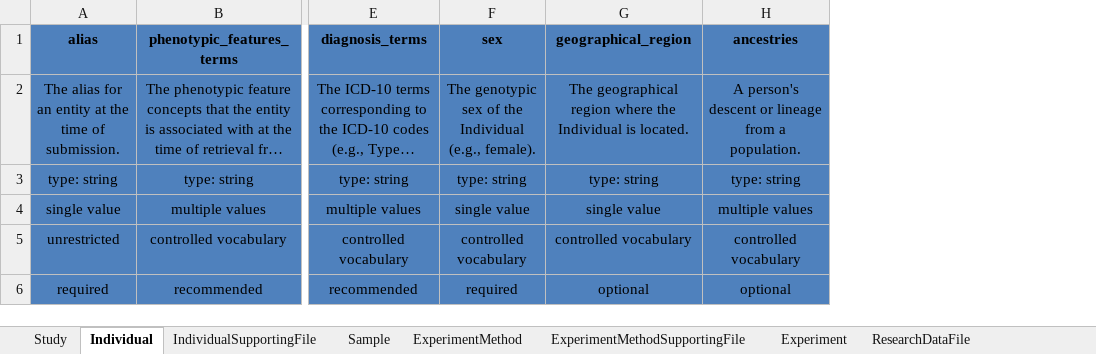
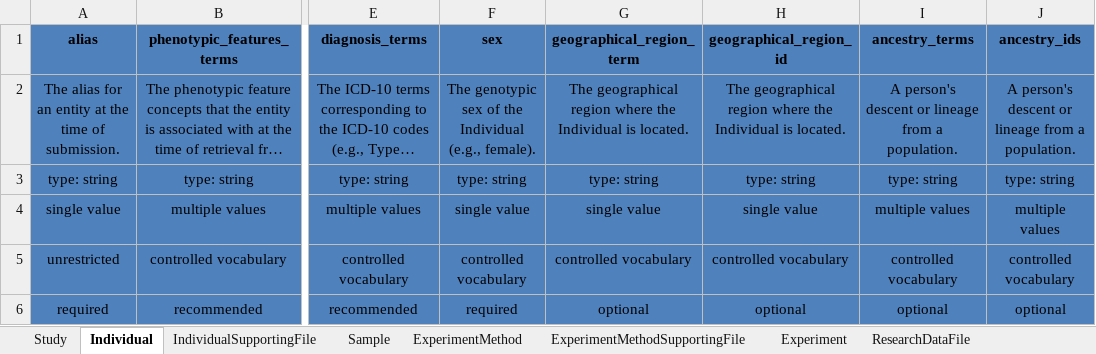
Before and after one commit to ghga-de/ghga-metadata-schema, an Excel workbook: spreadsheets/ghga_submission_full.xlsx, sheet Individual, drawn as a sheet; only a part is shown, gaps mark what is left out; long unchanged cells end in …; values as stored, in another font and other column widths than the file's, no borders; addresses are those after the commit; the diff names each change by its address in the sheet, - before the commit and + after, or states it on an @@ line.

Commit message:
ontology term and id separation

```diff
--- a/spreadsheets/ghga_submission_full.xlsx (sheet Individual)
+++ b/spreadsheets/ghga_submission_full.xlsx (sheet Individual)
+column H (geographical_region_id), rows 2-6: The geographical region where the Individual is located. | type: string | single value | controlled vocabulary | optional
+column J (ancestry_ids), rows 2-6: A person's descent or lineage from a population. | type: string | multiple values | controlled vocabulary | optional
-G1: geographical_region
+G1: geographical_region_term
-I1: ancestries
+I1: ancestry_terms
```
Also changed, not shown: sheet IndividualSupportingFile, sheet AnalysisMethodSupportingFile, sheet ExperimentMethodSupportingFile, sheet ProcessDataFile, sheet ResearchDataFile, sheet Sample, 30 other files.
